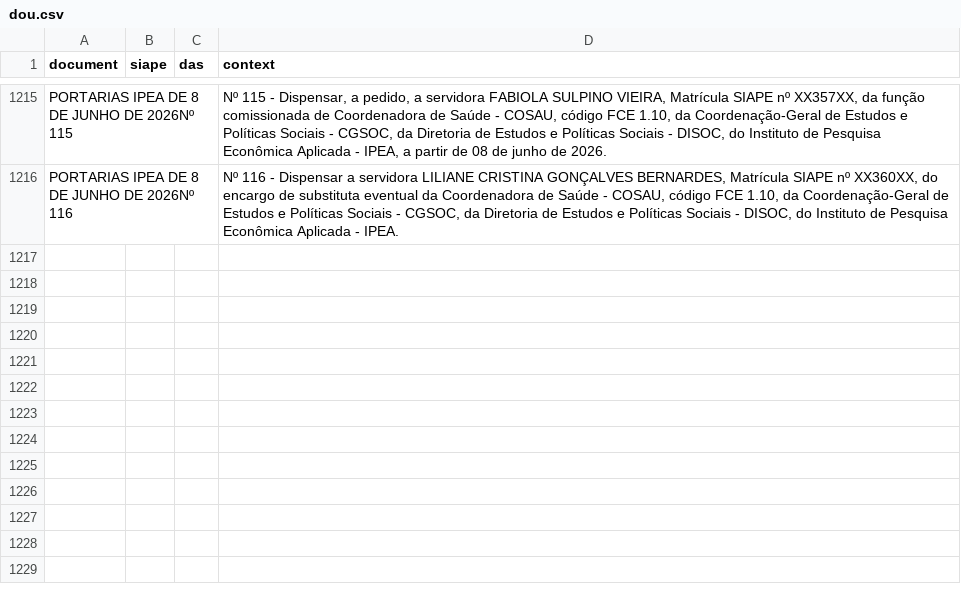
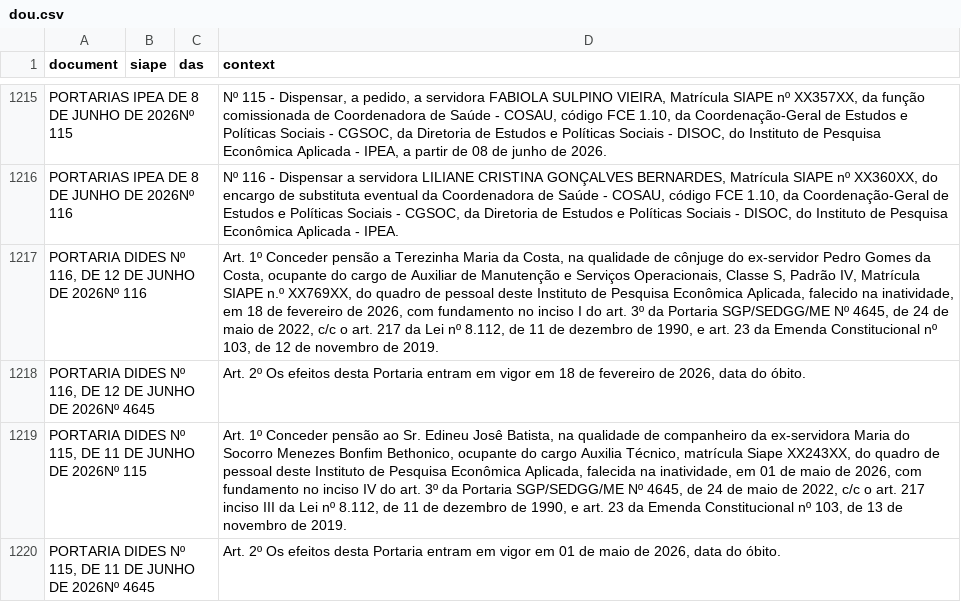
Before and after one commit to FLAVIOMARTINS05/ipea_dou_bot, a CSV file: data/dou.csv, drawn as a sheet; only a part is shown, gaps mark what is left out; the diff names each change by its address in the sheet, - before the commit and + after, or states it on an @@ line.

```diff
--- a/data/dou.csv
+++ b/data/dou.csv
+row 1217: PORTARIA DIDES Nº 116, DE 12 DE JUNHO DE 2026Nº 116 |  |  | Art. 1º Conceder pensão a Terezinha Maria da Costa, na qualidade de cônjuge do ex-servidor Pedro Gomes da Costa, ocupante do cargo de Auxiliar de Manutenção e Serviços Operacionais, Classe S, Padrão IV, Matrícula SIAPE n.º XX769XX, do quadro de pessoal deste Instituto de Pesquisa Econômica Aplicada, falecido na inatividade, em 18 de fevereiro de 2026, com fundamento no inciso I do art. 3º da Portaria SGP/SEDGG/ME Nº 4645, de 24 de maio de 2022, c/c o art. 217 da Lei nº 8.112, de 11 de dezembro de 1990, e art. 23 da Emenda Constitucional nº 103, de 12 de novembro de 2019.
+row 1218: PORTARIA DIDES Nº 116, DE 12 DE JUNHO DE 2026Nº 4645 |  |  | Art. 2º Os efeitos desta Portaria entram em vigor em 18 de fevereiro de 2026, data do óbito.
+row 1219: PORTARIA DIDES Nº 115, DE 11 DE JUNHO DE 2026Nº 115 |  |  | Art. 1º Conceder pensão ao Sr. Edineu Josê Batista, na qualidade de companheiro da ex-servidora Maria do Socorro Menezes Bonfim Bethonico, ocupante do cargo Auxilia Técnico, matrícula Siape XX243XX, do quadro de pessoal deste Instituto de Pesquisa Econômica Aplicada, falecida na inatividade, em 01 de maio de 2026, com fundamento no inciso IV do art. 3º da Portaria SGP/SEDGG/ME Nº 4645, de 24 de maio de 2022, c/c o art. 217 inciso III da Lei nº 8.112, de 11 de dezembro de 1990, e art. 23 da Emenda Constitucional nº 103, de 13 de novembro de 2019.
+row 1220: PORTARIA DIDES Nº 115, DE 11 DE JUNHO DE 2026Nº 4645 |  |  | Art. 2º Os efeitos desta Portaria entram em vigor em 01 de maio de 2026, data do óbito.
```
Also changed, not shown: 1 other file.
